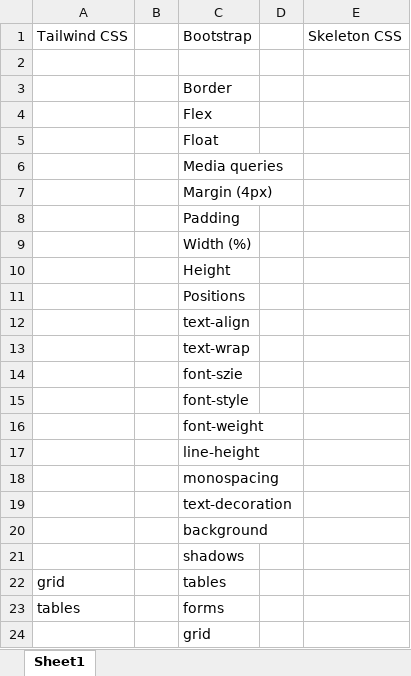
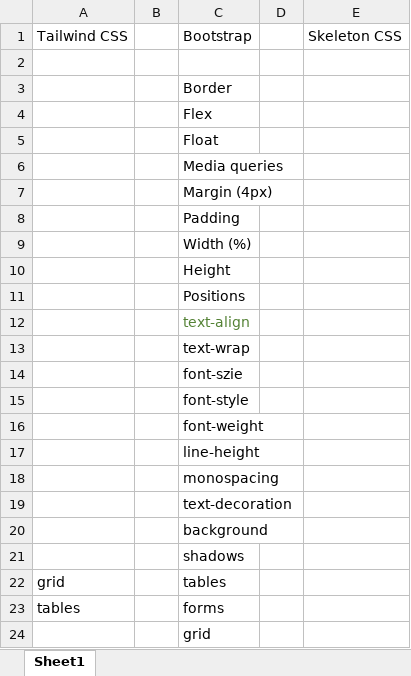
Before and after one commit to davvvead/BaseCSS, an Excel workbook: BaseCSS.xlsx, sheet Sheet1, drawn as a sheet; values as stored, in another font and other column widths than the file's, no borders; the diff names each change by its address in the sheet, - before the commit and + after, or states it on an @@ line.

```diff
--- a/BaseCSS.xlsx (sheet Sheet1)
+++ b/BaseCSS.xlsx (sheet Sheet1)
-C12 text colour: black
+C12 text colour: #548235
```
Also changed, not shown: 1 other file.
